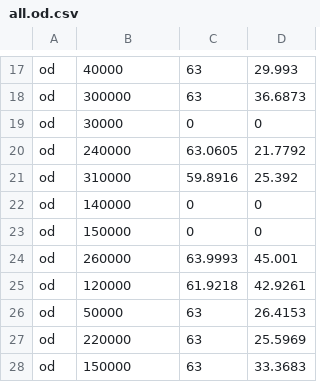
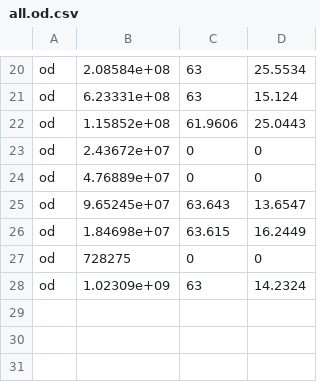
Before and after one commit to herbie-fp/herbie, a CSV file: data/all.od.csv, drawn as a sheet; only a part is shown, gaps mark what is left out; removed rows and columns are numbered as before the commit, all else as after; the diff covers the shown part only; the diff names each change by its address in the sheet, - before the commit and + after, or states it on an @@ line.

```diff
--- a/data/all.od.csv
+++ b/data/all.od.csv
-B20: 40000
+B20: 2.08584e+08
-D20: 29.993
+D20: 25.5534
-B21: 300000
+B21: 6.23331e+08
-D21: 36.6873
+D21: 15.124
+row 22: od | 1.15852e+08 | 61.9606 | 25.0443
-B23: 30000
+B23: 2.43672e+07
-row 20: od | 240000 | 63.0605 | 21.7792
-row 21: od | 310000 | 59.8916 | 25.392
-B24: 140000
+B24: 4.76889e+07
+row 25: od | 9.65245e+07 | 63.643 | 13.6547
+row 26: od | 1.84698e+07 | 63.615 | 16.2449
-B27: 150000
+B27: 728275
-row 24: od | 260000 | 63.9993 | 45.001
-row 25: od | 120000 | 61.9218 | 42.9261
-B28: 50000
+B28: 1.02309e+09
-D28: 26.4153
+D28: 14.2324
-row 27: od | 220000 | 63 | 25.5969
-row 28: od | 150000 | 63 | 33.3683
```
Also changed, not shown: 15 added rows, 12 removed rows and 5 edited cells elsewhere in this file, data/all.id.csv, data/all.if.csv, 4 other files.
